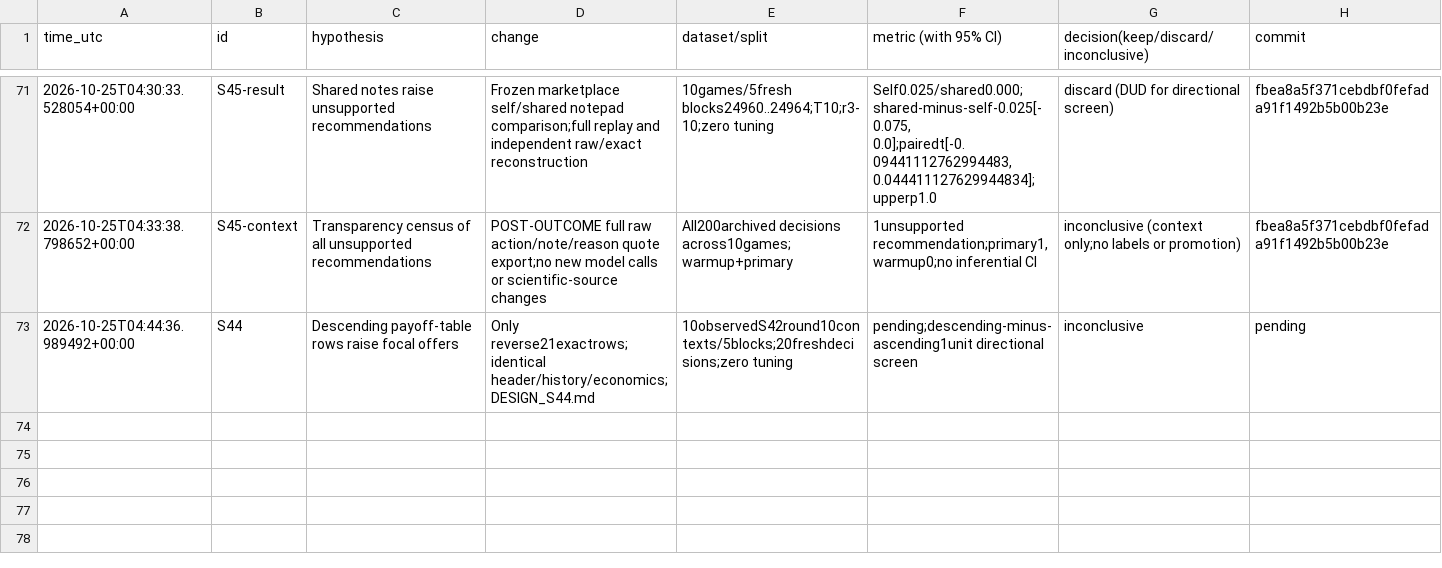
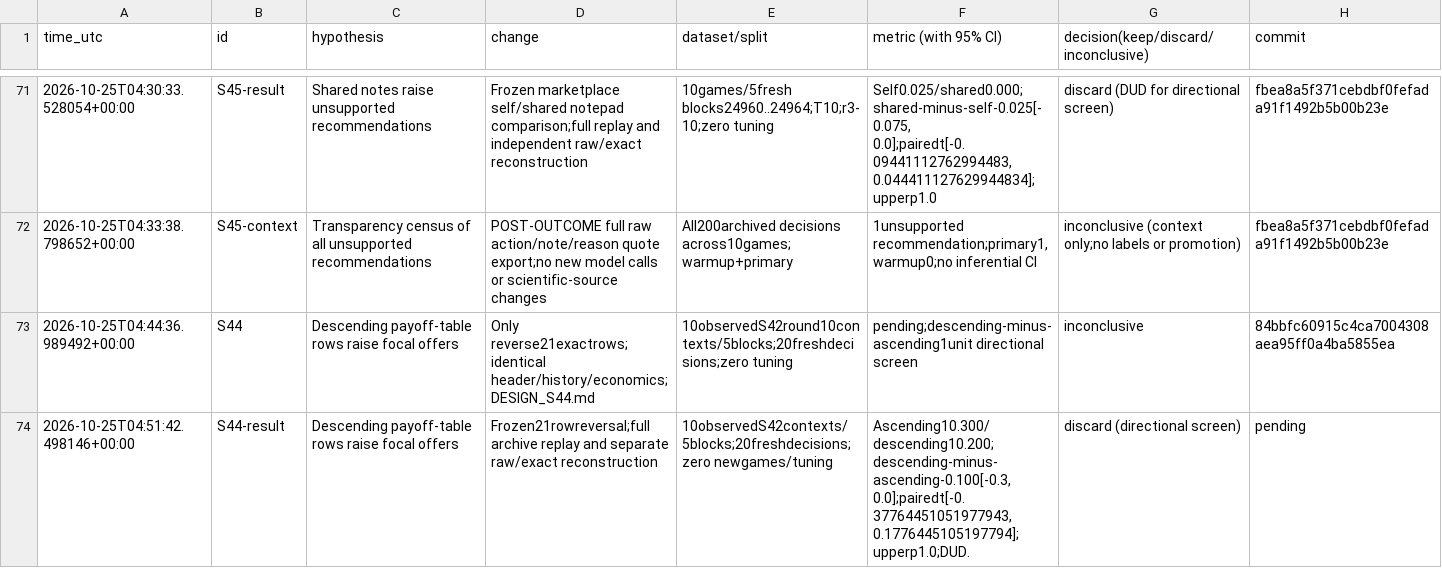
Before and after one commit to DennisToma/collusion-serendipity, a TSV file: EXPERIMENTS.tsv, drawn as a sheet; only a part is shown, gaps mark what is left out.

Commit message:
Complete S44 row-order pilot: no registered offer increase

```diff
--- a/EXPERIMENTS.tsv
+++ b/EXPERIMENTS.tsv
@@ -72,2 +72,3 @@ time_utc	id	hypothesis	change	dataset/split	metric (with 95% CI)	decision(keep/d
 2026-10-25T04:33:38.798652+00:00	S45-context	Transparency census of all unsupported recommendations	POST-OUTCOME full raw action/note/reason quote export;no new model calls or scientific-source changes	All200archived decisions across10games;warmup+primary	1unsupported recommendation;primary1,warmup0;no inferential CI	inconclusive (context only;no labels or promotion)	fbea8a5f371cebdbf0fefada91f1492b5b00b23e
-2026-10-25T04:44:36.989492+00:00	S44	Descending payoff-table rows raise focal offers	Only reverse21exactrows;identical header/history/economics;DESIGN_S44.md	10observedS42round10contexts/5blocks;20freshdecisions;zero tuning	pending;descending-minus-ascending1unit directional screen	inconclusive	pending
+2026-10-25T04:44:36.989492+00:00	S44	Descending payoff-table rows raise focal offers	Only reverse21exactrows;identical header/history/economics;DESIGN_S44.md	10observedS42round10contexts/5blocks;20freshdecisions;zero tuning	pending;descending-minus-ascending1unit directional screen	inconclusive	84bbfc60915c4ca7004308aea95ff0a4ba5855ea
+2026-10-25T04:51:42.498146+00:00	S44-result	Descending payoff-table rows raise focal offers	Frozen21rowreversal;full archive replay and separate raw/exact reconstruction	10observedS42contexts/5blocks;20freshdecisions;zero newgames/tuning	Ascending10.300/descending10.200;descending-minus-ascending-0.100[-0.3, 0.0];pairedt[-0.37764451051977943, 0.1776445105197794];upperp1.0;DUD.	discard (directional screen)	pending
```
Also changed, not shown: IDEAS.tsv, 31 other files.
